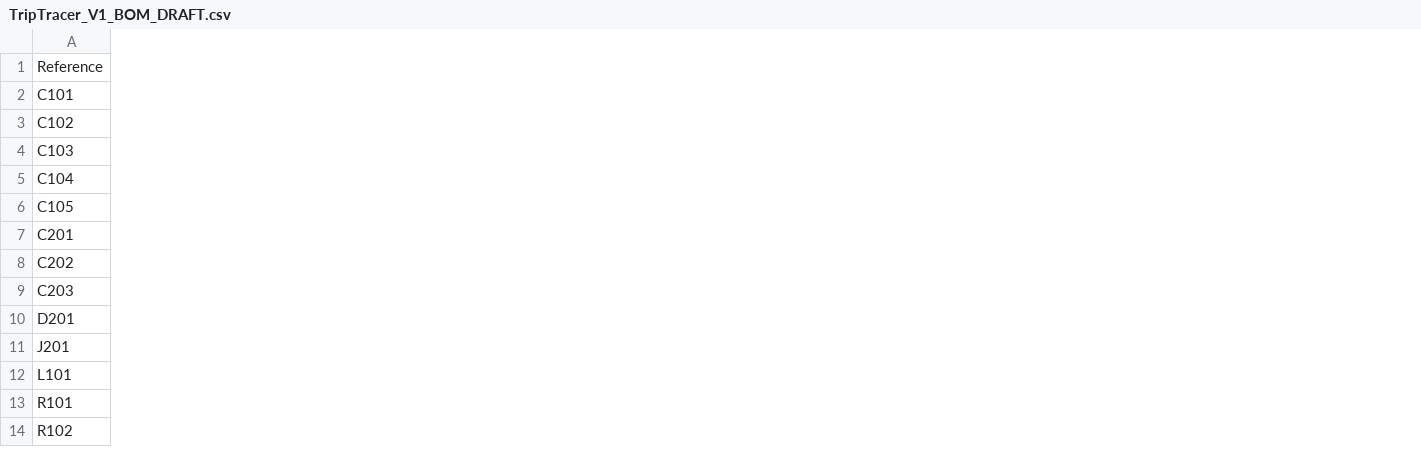
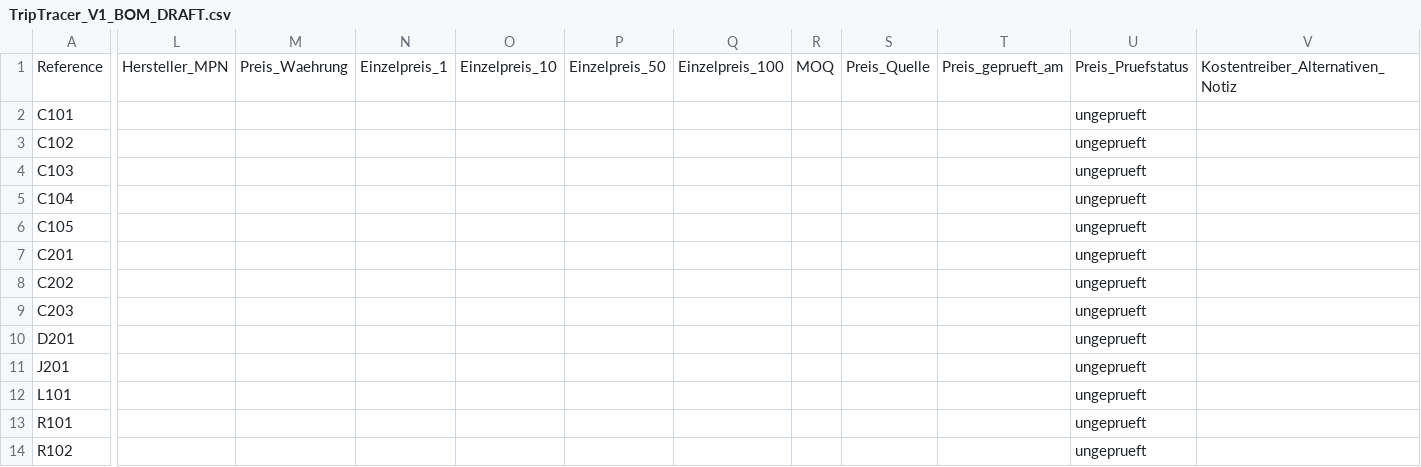
Before and after one commit to GeneralEdelweiss/TripTracer, a CSV file: hardware/kicad/TripTracer_V1_BOM_DRAFT.csv, drawn as a sheet; only a part is shown, gaps mark what is left out; the diff names each change by its address in the sheet, - before the commit and + after, or states it on an @@ line.

Commit message:
hardware(BOM): add auditable prototype and small-series cost fields without assumed prices

```diff
--- a/hardware/kicad/TripTracer_V1_BOM_DRAFT.csv
+++ b/hardware/kicad/TripTracer_V1_BOM_DRAFT.csv
+column L, row 1: Hersteller_MPN
+column M, row 1: Preis_Waehrung
+column N, row 1: Einzelpreis_1
+column O, row 1: Einzelpreis_10
+column P, row 1: Einzelpreis_50
+column Q, row 1: Einzelpreis_100
+column R, row 1: MOQ
+column S, row 1: Preis_Quelle
+column T, row 1: Preis_geprueft_am
+column U, rows 1-14: Preis_Pruefstatus | ungeprueft | ungeprueft | ungeprueft | ungeprueft | ungeprueft | ungeprueft | ungeprueft | ungeprueft | ungeprueft | ungeprueft | ungeprueft | ungeprueft | ungeprueft
+column V, row 1: Kostentreiber_Alternativen_Notiz
```
